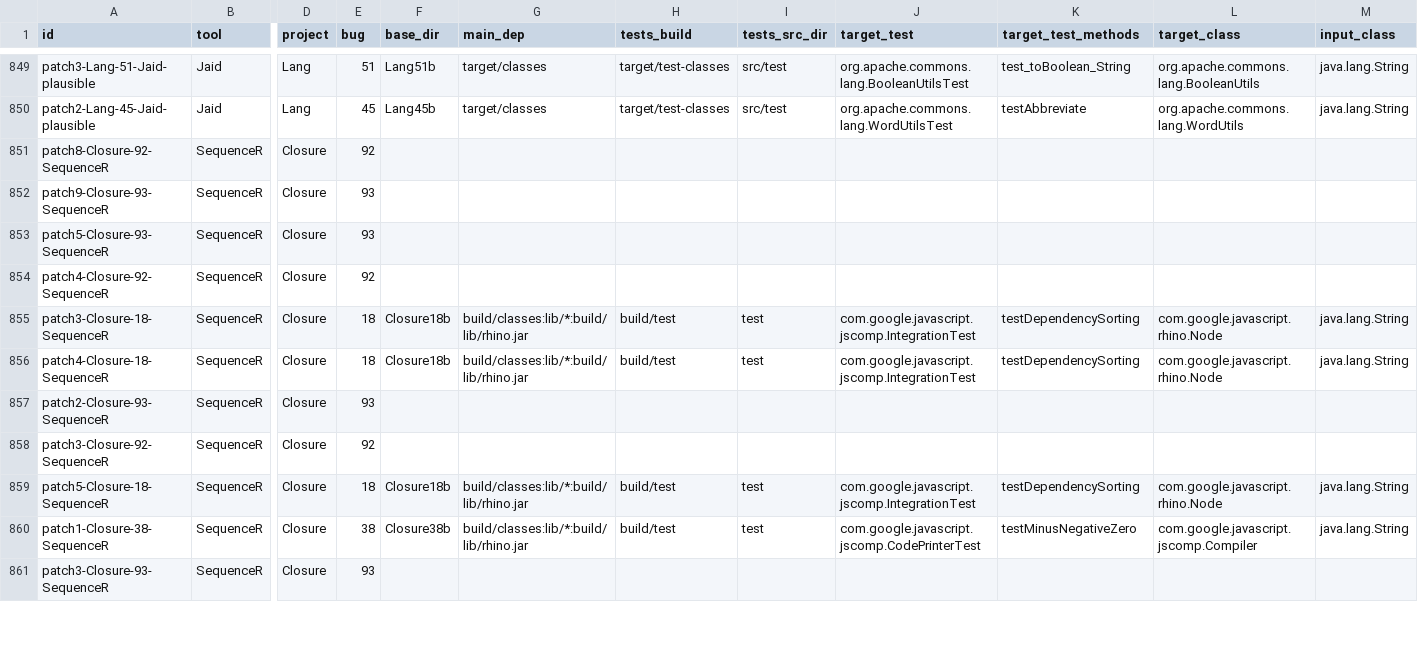
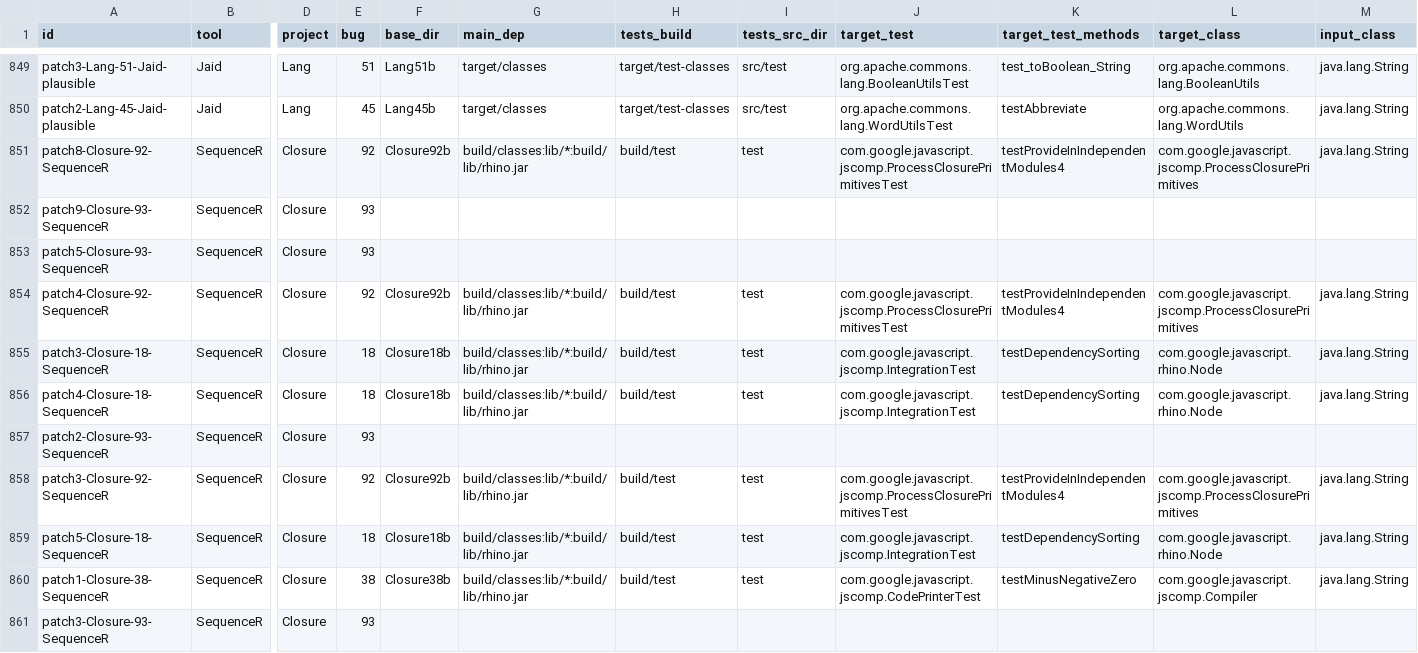
Before and after one commit to facumolina/fixcheck, a CSV file: experiments/ase2020-pca-how-far.csv, drawn as a sheet; only a part is shown, gaps mark what is left out; the diff covers the shown part only; the diff names each change by its address in the sheet, - before the commit and + after, or states it on an @@ line.

```diff
--- a/experiments/ase2020-pca-how-far.csv
+++ b/experiments/ase2020-pca-how-far.csv
-F851 (base_dir): (empty)
+F851 (base_dir): Closure92b
-G851 (main_dep): (empty)
+G851 (main_dep): build/classes:lib/*:build/lib/rhino.jar
-H851 (tests_build): (empty)
+H851 (tests_build): build/test
-I851 (tests_src_dir): (empty)
+I851 (tests_src_dir): test
-J851 (target_test): (empty)
+J851 (target_test): com.google.javascript.jscomp.ProcessClosurePrimitivesTest
-K851 (target_test_methods): (empty)
+K851 (target_test_methods): testProvideInIndependentModules4
-L851 (target_class): (empty)
+L851 (target_class): com.google.javascript.jscomp.ProcessClosurePrimitives
-M851 (input_class): (empty)
+M851 (input_class): java.lang.String
-F854 (base_dir): (empty)
+F854 (base_dir): Closure92b
-G854 (main_dep): (empty)
+G854 (main_dep): build/classes:lib/*:build/lib/rhino.jar
-H854 (tests_build): (empty)
+H854 (tests_build): build/test
-I854 (tests_src_dir): (empty)
+I854 (tests_src_dir): test
-J854 (target_test): (empty)
+J854 (target_test): com.google.javascript.jscomp.ProcessClosurePrimitivesTest
-K854 (target_test_methods): (empty)
+K854 (target_test_methods): testProvideInIndependentModules4
-L854 (target_class): (empty)
+L854 (target_class): com.google.javascript.jscomp.ProcessClosurePrimitives
-M854 (input_class): (empty)
+M854 (input_class): java.lang.String
-F858 (base_dir): (empty)
+F858 (base_dir): Closure92b
-G858 (main_dep): (empty)
+G858 (main_dep): build/classes:lib/*:build/lib/rhino.jar
-H858 (tests_build): (empty)
+H858 (tests_build): build/test
-I858 (tests_src_dir): (empty)
+I858 (tests_src_dir): test
-J858 (target_test): (empty)
+J858 (target_test): com.google.javascript.jscomp.ProcessClosurePrimitivesTest
-K858 (target_test_methods): (empty)
+K858 (target_test_methods): testProvideInIndependentModules4
-L858 (target_class): (empty)
+L858 (target_class): com.google.javascript.jscomp.ProcessClosurePrimitives
-M858 (input_class): (empty)
+M858 (input_class): java.lang.String
```
Also changed, not shown: 70 edited cells elsewhere in this file.
